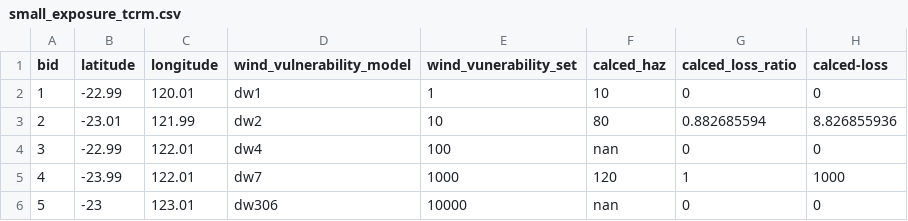
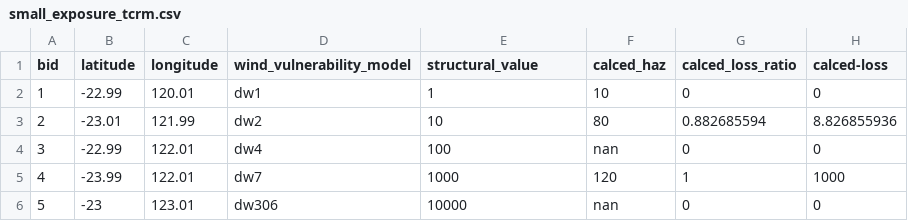
Before and after one commit to GeoscienceAustralia/hazimp, a CSV file: examples/wind/small_exposure_tcrm.csv, drawn as a sheet.

```diff
--- a/examples/wind/small_exposure_tcrm.csv
+++ b/examples/wind/small_exposure_tcrm.csv
@@ -1,2 +1,2 @@
-bid,latitude,longitude,wind_vulnerability_model,wind_vunerability_set,calced_haz,calced_loss_ratio,calced-loss
+bid,latitude,longitude,wind_vulnerability_model,structural_value,calced_haz,calced_loss_ratio,calced-loss
 1,-22.99,120.01,dw1,1,10,0,0
```
Also changed, not shown: 3 other files.
